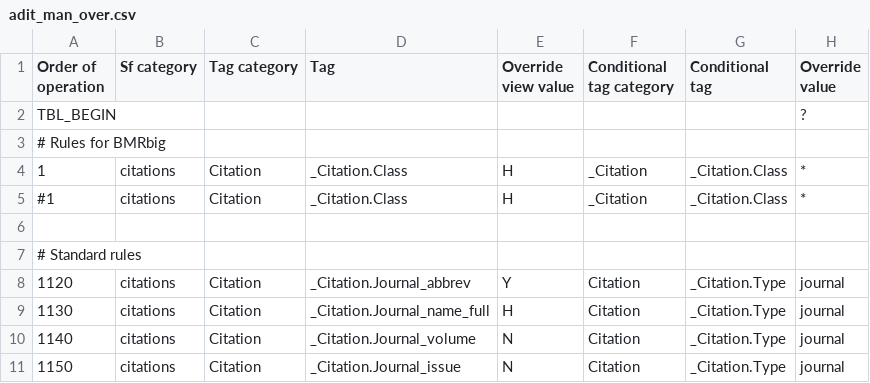
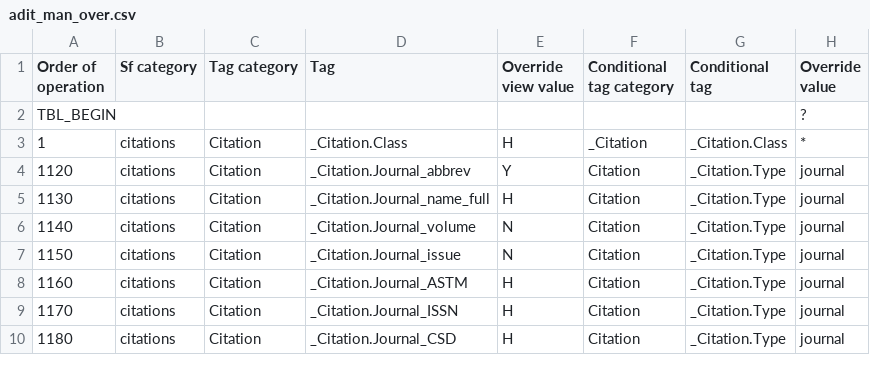
Before and after one commit to bmrb-io/nmr-star-dictionary, a CSV file: NMR-STAR/internal_106_distribution/adit_man_over.csv, drawn as a sheet; only a part is shown; the shorter side is filled out with more unchanged rows.

Commit message:
Test fix

```diff
--- a/NMR-STAR/internal_106_distribution/adit_man_over.csv
+++ b/NMR-STAR/internal_106_distribution/adit_man_over.csv
@@ -2,7 +2,3 @@ Order of operation,Sf category,Tag category,Tag,Override view value,Conditional
 TBL_BEGIN,,,,,,,?
-# Rules for BMRbig
 1,citations,Citation,_Citation.Class,H,_Citation,_Citation.Class,*
-#1,citations,Citation,_Citation.Class,H,_Citation,_Citation.Class,*
-
-# Standard rules
 1120,citations,Citation,_Citation.Journal_abbrev,Y,Citation,_Citation.Type,journal
```
